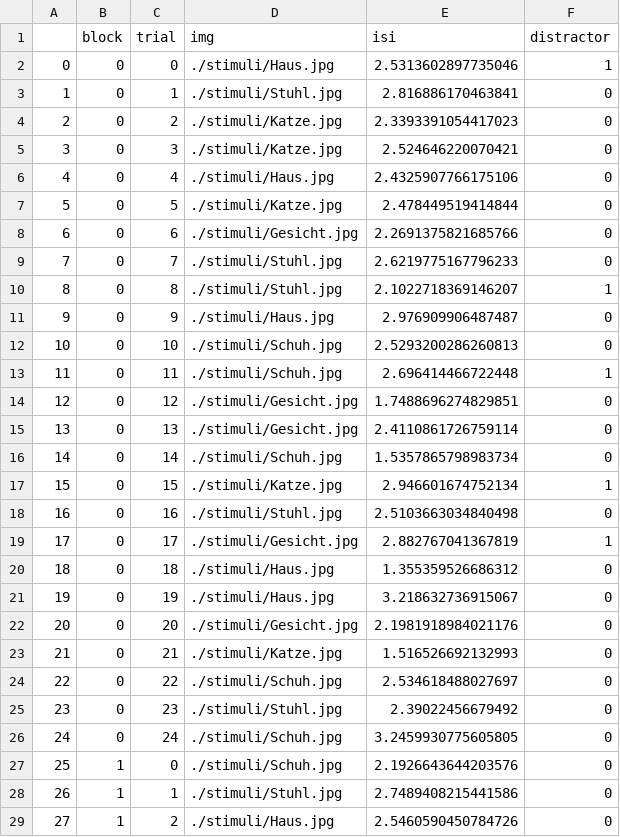
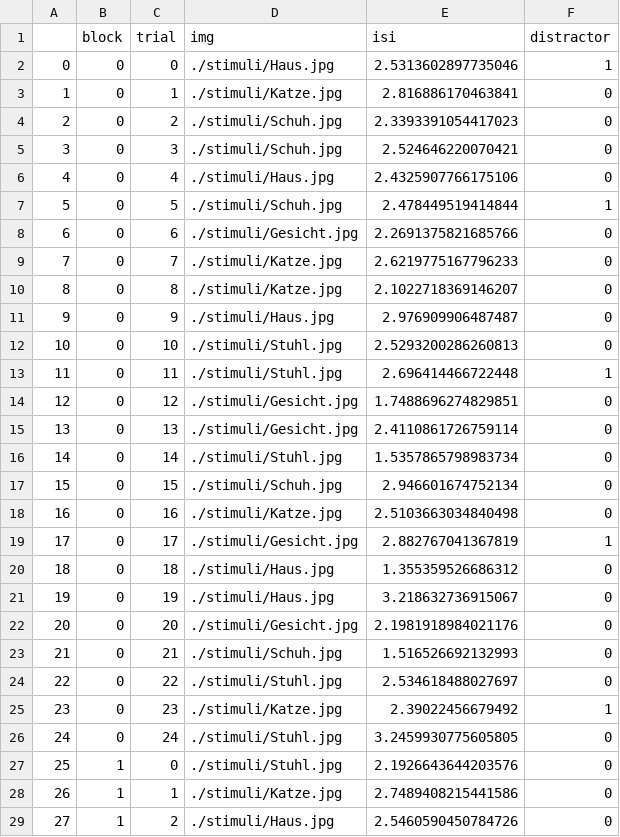
Before and after one commit to CIMH-Clinical-Psychology/highspeed-task-MEG, a CSV file: sequences/localizer_1.csv, drawn as a sheet; only a part is shown; the diff covers the shown part only.

```diff
--- a/sequences/localizer_1.csv
+++ b/sequences/localizer_1.csv
@@ -2,18 +2,18 @@
 0,0,0,./stimuli/Haus.jpg,2.5313602897735046,1
-1,0,1,./stimuli/Stuhl.jpg,2.816886170463841,0
-2,0,2,./stimuli/Katze.jpg,2.3393391054417023,0
-3,0,3,./stimuli/Katze.jpg,2.524646220070421,0
+1,0,1,./stimuli/Katze.jpg,2.816886170463841,0
+2,0,2,./stimuli/Schuh.jpg,2.3393391054417023,0
+3,0,3,./stimuli/Schuh.jpg,2.524646220070421,0
 4,0,4,./stimuli/Haus.jpg,2.4325907766175106,0
-5,0,5,./stimuli/Katze.jpg,2.478449519414844,0
+5,0,5,./stimuli/Schuh.jpg,2.478449519414844,1
 6,0,6,./stimuli/Gesicht.jpg,2.2691375821685766,0
-7,0,7,./stimuli/Stuhl.jpg,2.6219775167796233,0
-8,0,8,./stimuli/Stuhl.jpg,2.1022718369146207,1
+7,0,7,./stimuli/Katze.jpg,2.6219775167796233,0
+8,0,8,./stimuli/Katze.jpg,2.1022718369146207,0
 9,0,9,./stimuli/Haus.jpg,2.976909906487487,0
-10,0,10,./stimuli/Schuh.jpg,2.5293200286260813,0
-11,0,11,./stimuli/Schuh.jpg,2.696414466722448,1
+10,0,10,./stimuli/Stuhl.jpg,2.5293200286260813,0
+11,0,11,./stimuli/Stuhl.jpg,2.696414466722448,1
 12,0,12,./stimuli/Gesicht.jpg,1.7488696274829851,0
 13,0,13,./stimuli/Gesicht.jpg,2.4110861726759114,0
-14,0,14,./stimuli/Schuh.jpg,1.5357865798983734,0
-15,0,15,./stimuli/Katze.jpg,2.946601674752134,1
-16,0,16,./stimuli/Stuhl.jpg,2.5103663034840498,0
+14,0,14,./stimuli/Stuhl.jpg,1.5357865798983734,0
+15,0,15,./stimuli/Schuh.jpg,2.946601674752134,0
+16,0,16,./stimuli/Katze.jpg,2.5103663034840498,0
 17,0,17,./stimuli/Gesicht.jpg,2.882767041367819,1
@@ -22,8 +22,8 @@
 20,0,20,./stimuli/Gesicht.jpg,2.1981918984021176,0
-21,0,21,./stimuli/Katze.jpg,1.516526692132993,0
-22,0,22,./stimuli/Schuh.jpg,2.534618488027697,0
-23,0,23,./stimuli/Stuhl.jpg,2.39022456679492,0
-24,0,24,./stimuli/Schuh.jpg,3.2459930775605805,0
-25,1,0,./stimuli/Schuh.jpg,2.1926643644203576,0
-26,1,1,./stimuli/Stuhl.jpg,2.7489408215441586,0
+21,0,21,./stimuli/Schuh.jpg,1.516526692132993,0
+22,0,22,./stimuli/Stuhl.jpg,2.534618488027697,0
+23,0,23,./stimuli/Katze.jpg,2.39022456679492,1
+24,0,24,./stimuli/Stuhl.jpg,3.2459930775605805,0
+25,1,0,./stimuli/Stuhl.jpg,2.1926643644203576,0
+26,1,1,./stimuli/Katze.jpg,2.7489408215441586,0
 27,1,2,./stimuli/Haus.jpg,2.5460590450784726,0
```
Also changed, not shown: 141 edited cells elsewhere in this file, sequences/localizer_0.csv, sequences/localizer_10.csv, 35 other files.
